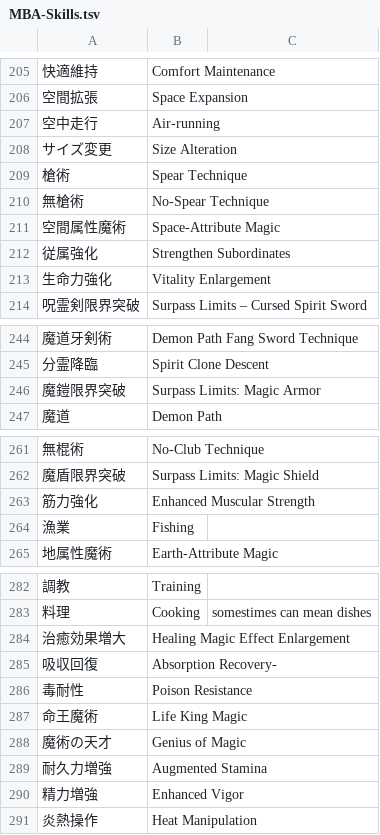
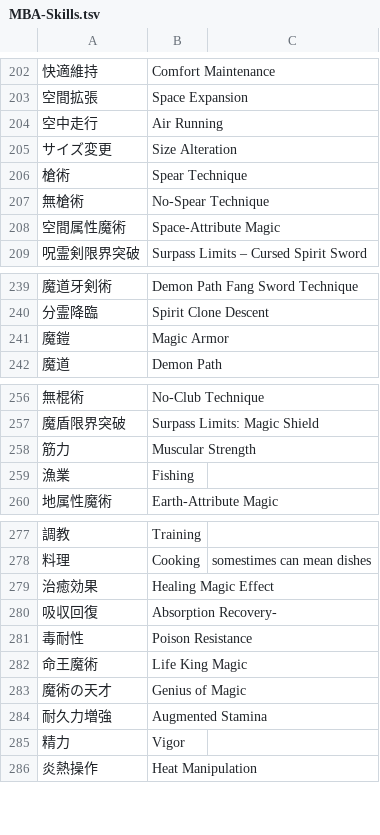
Before and after one commit to nille02/mtl, a TSV file: data/wordlist/Death Mage Raw/MBA-Skills.tsv, drawn as a sheet; only a part is shown, gaps mark what is left out; the diff covers the shown part only.

```diff
--- a/data/wordlist/Death Mage Raw/MBA-Skills.tsv
+++ b/data/wordlist/Death Mage Raw/MBA-Skills.tsv
@@ -206,3 +203,3 @@
 空間拡張	Space Expansion
-空中走行	Air-running
+空中走行	Air Running
 サイズ変更	Size Alteration
@@ -211,4 +208,2 @@
 空間属性魔術	Space-Attribute Magic
-従属強化	Strengthen Subordinates
-生命力強化	Vitality Enlargement
 呪霊剣限界突破	Surpass Limits – Cursed Spirit Sword
@@ -245,3 +240,3 @@
 分霊降臨	Spirit Clone Descent
-魔鎧限界突破	Surpass Limits: Magic Armor
+魔鎧	Magic Armor
 魔道	Demon Path
@@ -262,3 +257,3 @@
 魔盾限界突破	Surpass Limits: Magic Shield
-筋力強化	Enhanced Muscular Strength
+筋力	Muscular Strength
 漁業	Fishing
@@ -283,3 +278,3 @@
 料理	Cooking	somestimes can mean dishes
-治癒効果増大	Healing Magic Effect Enlargement
+治癒効果	Healing Magic Effect
 吸収回復	Absorption Recovery-
@@ -289,3 +284,3 @@
 耐久力増強	Augmented Stamina
-精力増強	Enhanced Vigor
+精力	Vigor
 炎熱操作	Heat Manipulation
```
Also changed, not shown: 1 added row, 5 removed rows and 11 edited cells elsewhere in this file, data/wordlist/Death Mage Raw/MBA-Common_Terms.tsv, data/wordlist/Death Mage Raw/MBA-Gods.tsv, 4 other files.
